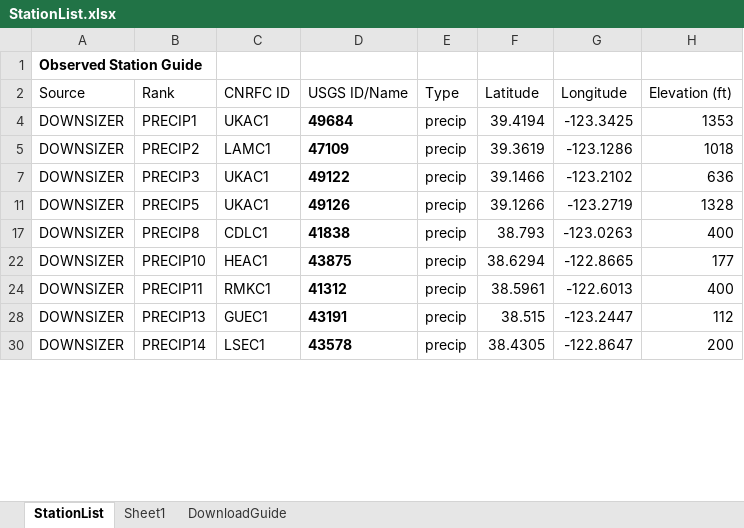
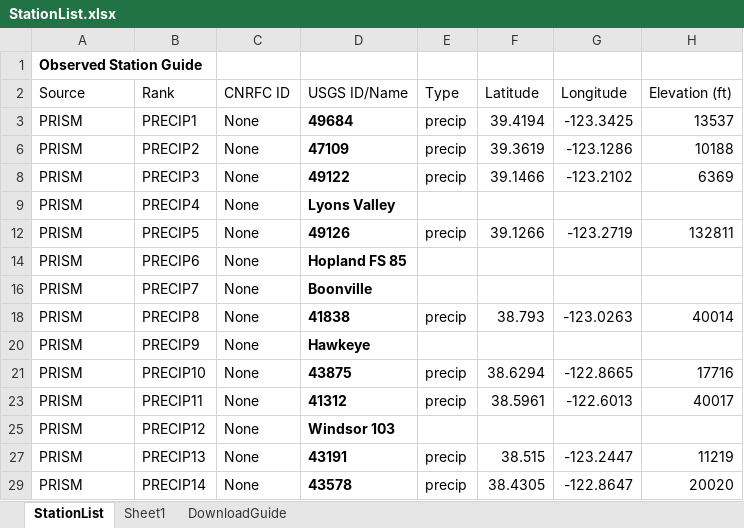
Before and after one commit to CAWaterBoardDataCenter/DWRAT_DataScraping, an Excel workbook: Documentation/StationList.xlsx, sheet StationList, drawn as a sheet; only a part is shown; values as stored, in another font and other column widths than the file's, no borders; table styles not drawn; addresses are those after the commit; the diff covers the shown part only; the diff names each change by its address in the sheet, - before the commit and + after, or states it on an @@ line.

Commit message:
Finished PRISM_Processor.R script

```diff
--- a/Documentation/StationList.xlsx (sheet StationList)
+++ b/Documentation/StationList.xlsx (sheet StationList)
-A3 (Source): DOWNSIZER
+A3 (Source): PRISM
-C3 (CNRFC ID): UKAC1
+C3 (CNRFC ID): None
-H3 (Elevation (ft)): 1353
+H3 (Elevation (ft)): 13537
-A6 (Source): DOWNSIZER
+A6 (Source): PRISM
-C6 (CNRFC ID): LAMC1
+C6 (CNRFC ID): None
-H6 (Elevation (ft)): 1018
+H6 (Elevation (ft)): 10188
-A8 (Source): DOWNSIZER
+A8 (Source): PRISM
-C8 (CNRFC ID): UKAC1
+C8 (CNRFC ID): None
-H8 (Elevation (ft)): 636
+H8 (Elevation (ft)): 6369
@@ row 9 unhidden: PRISM | PRECIP4 | None | Lyons Valley @@
-A12 (Source): DOWNSIZER
+A12 (Source): PRISM
-C12 (CNRFC ID): UKAC1
+C12 (CNRFC ID): None
-H12 (Elevation (ft)): 1328
+H12 (Elevation (ft)): 132811
@@ row 14 unhidden: PRISM | PRECIP6 | None | Hopland FS 85 @@
@@ row 16 unhidden: PRISM | PRECIP7 | None | Boonville @@
-A18 (Source): DOWNSIZER
+A18 (Source): PRISM
-C18 (CNRFC ID): CDLC1
+C18 (CNRFC ID): None
-H18 (Elevation (ft)): 400
+H18 (Elevation (ft)): 40014
@@ row 20 unhidden: PRISM | PRECIP9 | None | Hawkeye @@
-A21 (Source): DOWNSIZER
+A21 (Source): PRISM
-C21 (CNRFC ID): HEAC1
+C21 (CNRFC ID): None
-H21 (Elevation (ft)): 177
+H21 (Elevation (ft)): 17716
-A23 (Source): DOWNSIZER
+A23 (Source): PRISM
-C23 (CNRFC ID): RMKC1
+C23 (CNRFC ID): None
-H23 (Elevation (ft)): 400
+H23 (Elevation (ft)): 40017
@@ row 25 unhidden: PRISM | PRECIP12 | None | Windsor 103 @@
-A27 (Source): DOWNSIZER
+A27 (Source): PRISM
-C27 (CNRFC ID): GUEC1
+C27 (CNRFC ID): None
-H27 (Elevation (ft)): 112
+H27 (Elevation (ft)): 11219
-A29 (Source): DOWNSIZER
+A29 (Source): PRISM
-C29 (CNRFC ID): LSEC1
+C29 (CNRFC ID): None
-H29 (Elevation (ft)): 200
+H29 (Elevation (ft)): 20020
```
Also changed, not shown: 10 hidden or unhidden rows and 39 edited cells elsewhere in this sheet, 5 other files.
